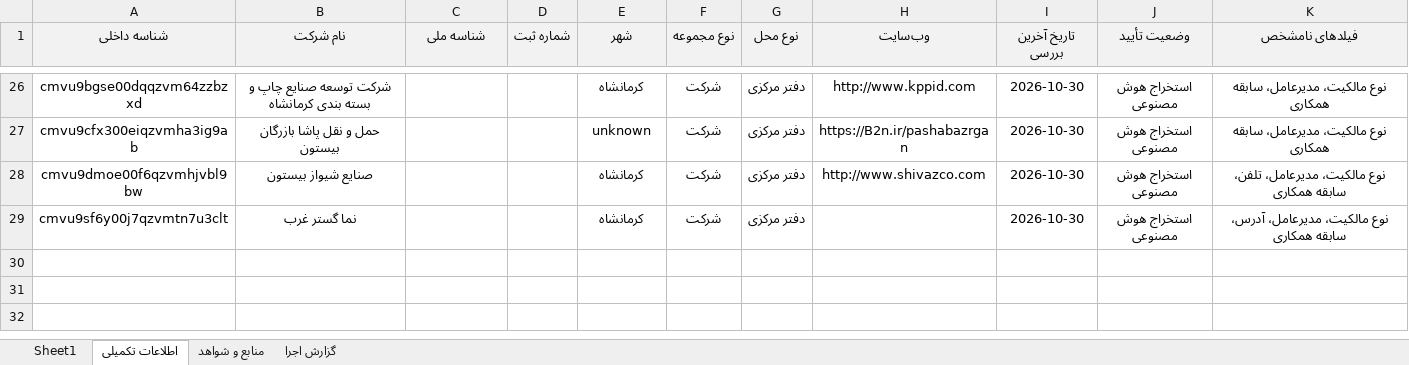
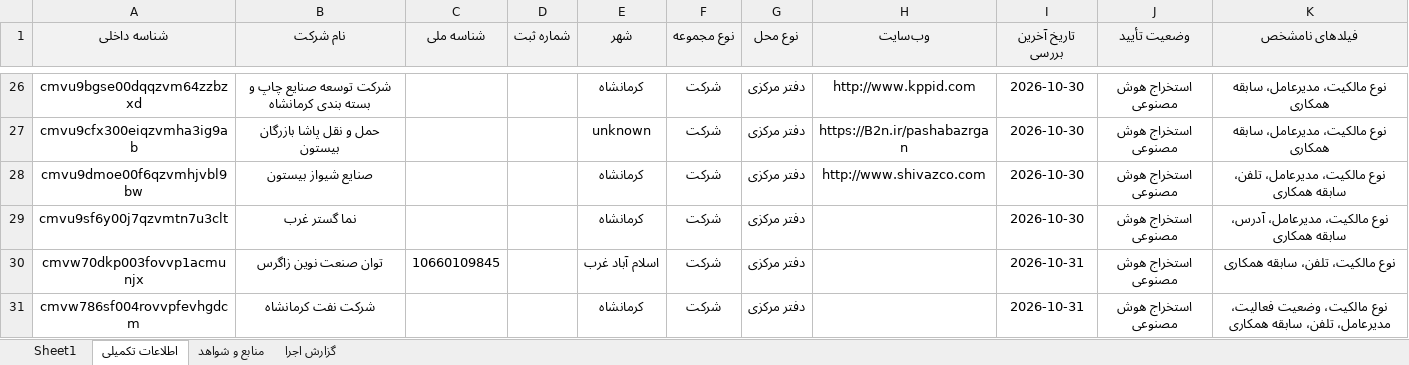
Before and after one commit to sjalilvand/compone, an Excel workbook: exports/export-kermanshah.xlsx, sheet اطلاعات تکمیلی, drawn as a sheet; only a part is shown, gaps mark what is left out; values as stored, in another font and other column widths than the file's, no borders; the diff names each change by its address in the sheet, - before the commit and + after, or states it on an @@ line.

```diff
--- a/exports/export-kermanshah.xlsx (sheet اطلاعات تکمیلی)
+++ b/exports/export-kermanshah.xlsx (sheet اطلاعات تکمیلی)
+row 30: cmvw70dkp003fovvp1acmunjx | توان صنعت نوین زاگرس | 10660109845 |  | اسلام آباد غرب | شرکت | دفتر مرکزی |  | 2026-10-31 | استخراج هوش مصنوعی | نوع مالکیت، تلفن، سابقه همکاری
+row 31: cmvw786sf004rovvpfevhgdcm | شرکت نفت کرمانشاه |  |  | کرمانشاه | شرکت | دفتر مرکزی |  | 2026-10-31 | استخراج هوش مصنوعی | نوع مالکیت، وضعیت فعالیت، مدیرعامل، تلفن، سابقه همکاری
```
Also changed, not shown: sheet منابع و شواهد, sheet گزارش اجرا, sheet Sheet1, exports/export-all.xlsx, exports/export-hamadan.xlsx, 2 other files.
